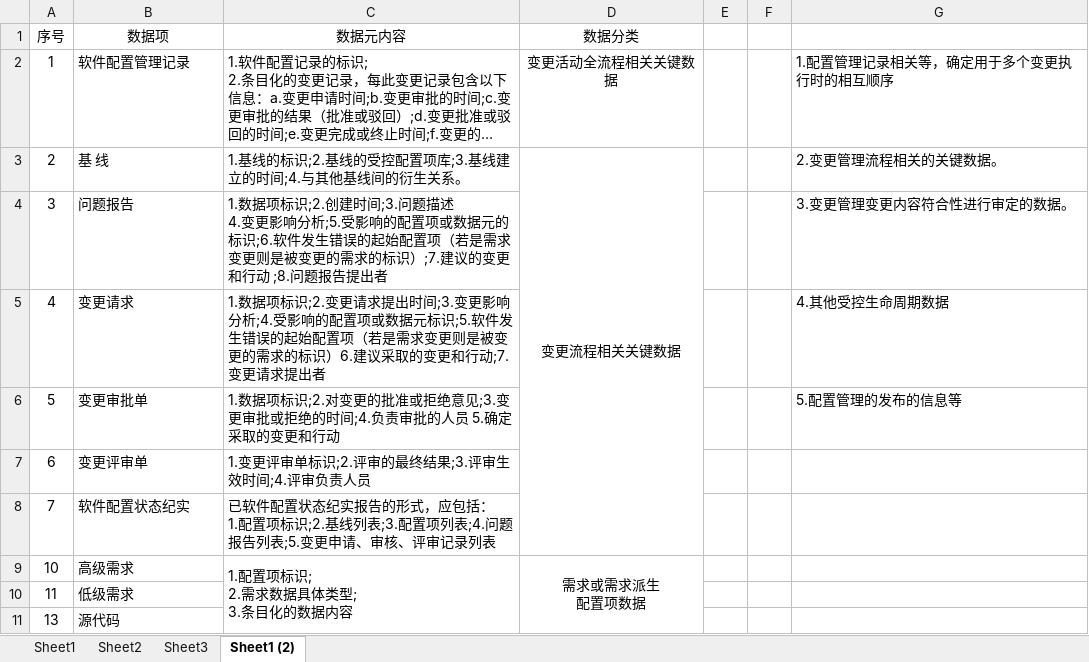
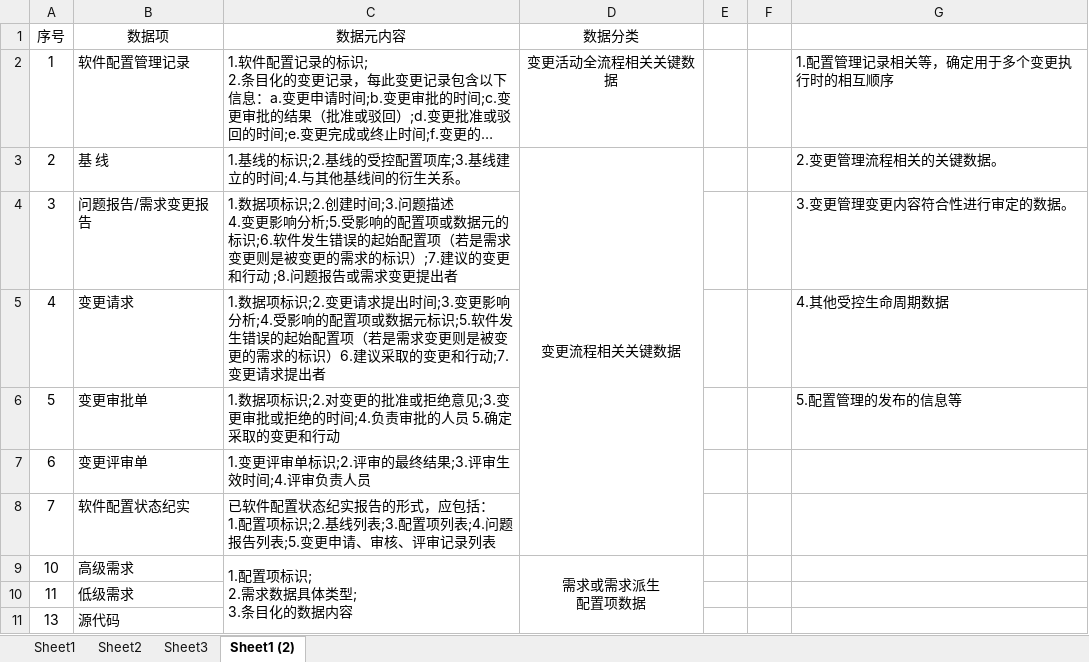
Before and after one commit to wangxydhc/final_accomplish_paper, an Excel workbook: 生命周期数据到3月4日中午为止该部分基本完成.xlsx, sheet Sheet1 (2), drawn as a sheet; only a part is shown; long unchanged cells end in …; values as stored, in another font and other column widths than the file's, no borders; the diff names each change by its address in the sheet, - before the commit and + after, or states it on an @@ line.

```diff
--- a/生命周期数据到3月4日中午为止该部分基本完成.xlsx (sheet Sheet1 (2))
+++ b/生命周期数据到3月4日中午为止该部分基本完成.xlsx (sheet Sheet1 (2))
-B4 (数据项): 问题报告
+B4 (数据项): 问题报告/需求变更报告
-C4 (数据元内容): …问题报告提出者
+C4 (数据元内容): …问题报告或需求变更提出者
```
Also changed, not shown: 4 other files.
